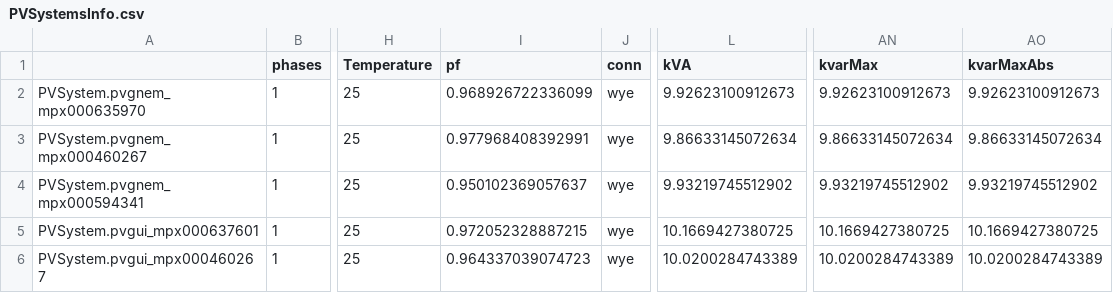
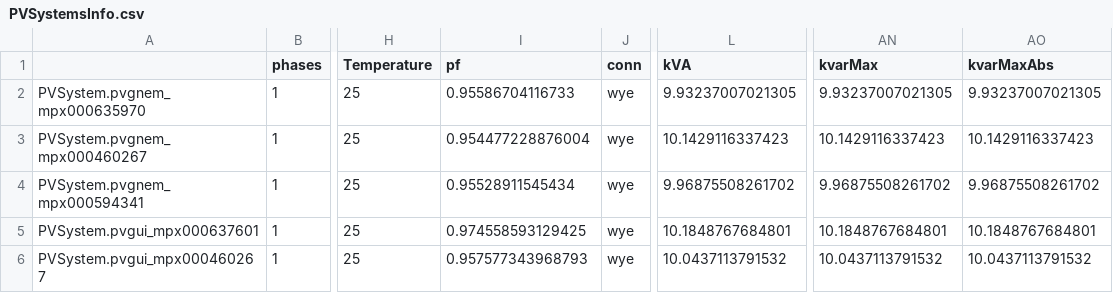
Before and after one commit to NatLabRockies/PyDSS, a CSV file: examples/monte_carlo/Exports/scenario_1/PVSystemsInfo.csv, drawn as a sheet; only a part is shown, gaps mark what is left out; the diff names each change by its address in the sheet, - before the commit and + after, or states it on an @@ line.

```diff
--- a/examples/monte_carlo/Exports/scenario_1/PVSystemsInfo.csv
+++ b/examples/monte_carlo/Exports/scenario_1/PVSystemsInfo.csv
-I2 (pf): 0.968926722336099
+I2 (pf): 0.95586704116733
-L2 (kVA): 9.92623100912673
+L2 (kVA): 9.93237007021305
-AN2 (kvarMax): 9.92623100912673
+AN2 (kvarMax): 9.93237007021305
-AO2 (kvarMaxAbs): 9.92623100912673
+AO2 (kvarMaxAbs): 9.93237007021305
-I3 (pf): 0.977968408392991
+I3 (pf): 0.954477228876004
-L3 (kVA): 9.86633145072634
+L3 (kVA): 10.1429116337423
-AN3 (kvarMax): 9.86633145072634
+AN3 (kvarMax): 10.1429116337423
-AO3 (kvarMaxAbs): 9.86633145072634
+AO3 (kvarMaxAbs): 10.1429116337423
-I4 (pf): 0.950102369057637
+I4 (pf): 0.95528911545434
-L4 (kVA): 9.93219745512902
+L4 (kVA): 9.96875508261702
-AN4 (kvarMax): 9.93219745512902
+AN4 (kvarMax): 9.96875508261702
-AO4 (kvarMaxAbs): 9.93219745512902
+AO4 (kvarMaxAbs): 9.96875508261702
-I5 (pf): 0.972052328887215
+I5 (pf): 0.974558593129425
-L5 (kVA): 10.1669427380725
+L5 (kVA): 10.1848767684801
-AN5 (kvarMax): 10.1669427380725
+AN5 (kvarMax): 10.1848767684801
-AO5 (kvarMaxAbs): 10.1669427380725
+AO5 (kvarMaxAbs): 10.1848767684801
-I6 (pf): 0.964337039074723
+I6 (pf): 0.957577343968793
-L6 (kVA): 10.0200284743389
+L6 (kVA): 10.0437113791532
-AN6 (kvarMax): 10.0200284743389
+AN6 (kvarMax): 10.0437113791532
-AO6 (kvarMaxAbs): 10.0200284743389
+AO6 (kvarMaxAbs): 10.0437113791532
```
Also changed, not shown: examples/dynamics/Exports/fault/CapacitorsInfo.csv, examples/harmonics/Exports/qsts/CapacitorsInfo.csv, 6 other files.
